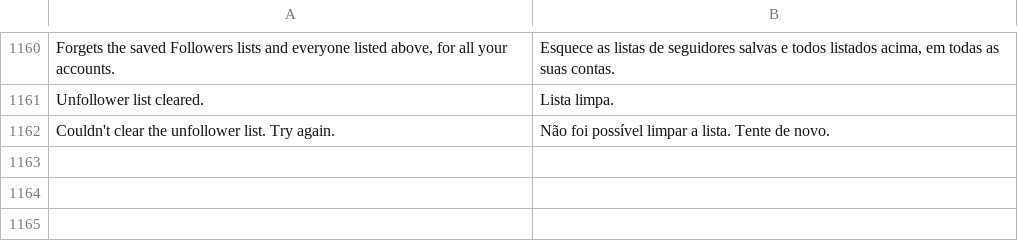
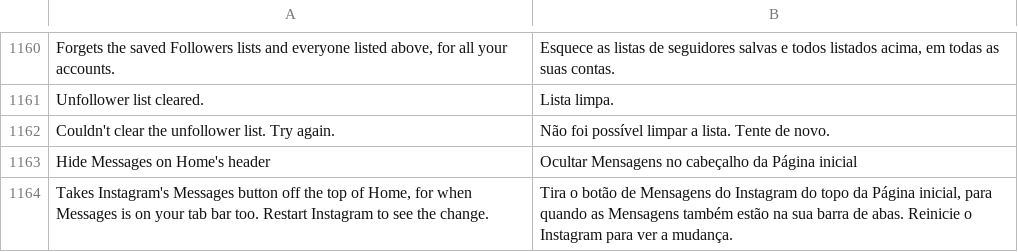
Before and after one commit to Aholicknight/HushGram, a TSV file: extensions/shared/library/src/main/l10n/pt-rBR.tsv, drawn as a sheet; only a part is shown, gaps mark what is left out; the diff names each change by its address in the sheet, - before the commit and + after, or states it on an @@ line.

Commit message:
feat(reels): Hide Messages on Home's header
Accounts that still have Instagram's Messages button on Home's header and turn
on Show the Messages tab get Messages twice. Each header draw now hides
Instagram's button with the switch on (kept in its row so the Search and Ghost
buttons still anchor to it), adds none of HushGram's, and gives it back with
the switch off or HushGram paused.

Refs #210

```diff
--- a/extensions/shared/library/src/main/l10n/pt-rBR.tsv
+++ b/extensions/shared/library/src/main/l10n/pt-rBR.tsv
+row 1163: Hide Messages on Home's header | Ocultar Mensagens no cabeçalho da Página inicial
+row 1164: Takes Instagram's Messages button off the top of Home, for when Messages is on your tab bar too. Restart Instagram to see the change. | Tira o botão de Mensagens do Instagram do topo da Página inicial, para quando as Mensagens também estão na sua barra de abas. Reinicie o Instagram para ver a mudança.
```
Also changed, not shown: extensions/shared/library/src/main/l10n/de.tsv, extensions/shared/library/src/main/l10n/es.tsv, 13 other files.
